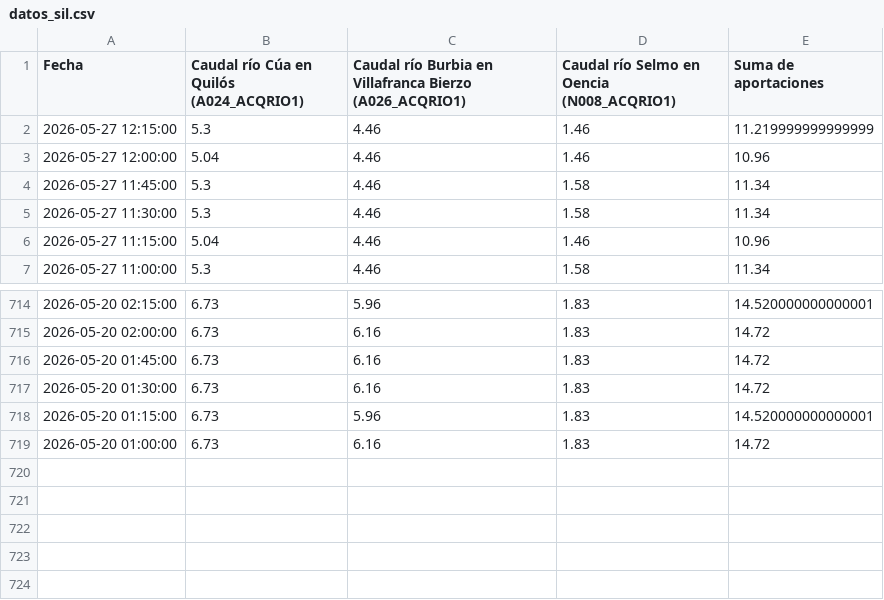
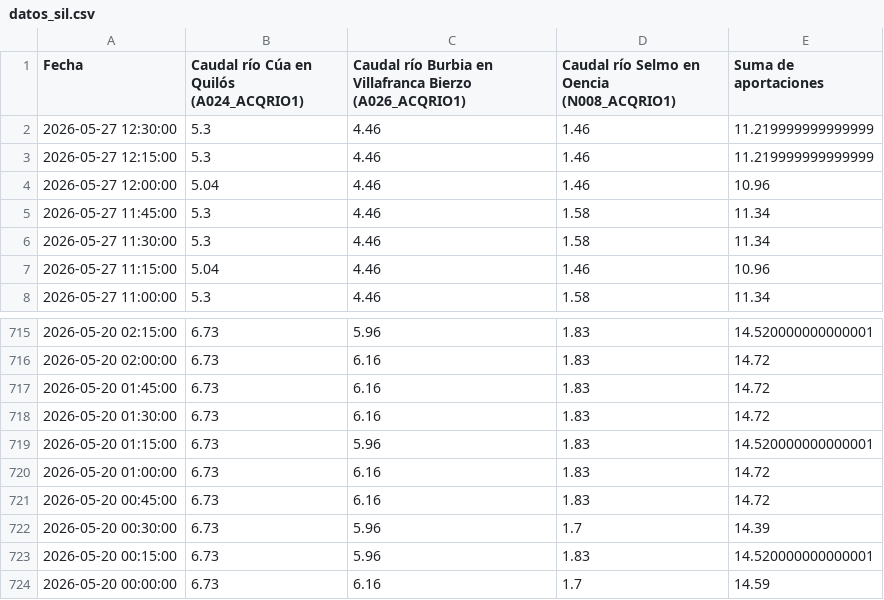
Before and after one commit to manuiccp/DatosCSV, a CSV file: datos_sil.csv, drawn as a sheet; only a part is shown, gaps mark what is left out; the diff names each change by its address in the sheet, - before the commit and + after, or states it on an @@ line.

Commit message:
Actualización SIL: 2026-05-27 12:30:00

```diff
--- a/datos_sil.csv
+++ b/datos_sil.csv
+row 2: 2026-05-27 12:30:00 | 5.3 | 4.46 | 1.46 | 11.219999999999999
+row 721: 2026-05-20 00:45:00 | 6.73 | 6.16 | 1.83 | 14.72
+row 722: 2026-05-20 00:30:00 | 6.73 | 5.96 | 1.7 | 14.39
+row 723: 2026-05-20 00:15:00 | 6.73 | 5.96 | 1.83 | 14.520000000000001
+row 724: 2026-05-20 00:00:00 | 6.73 | 6.16 | 1.7 | 14.59
```
